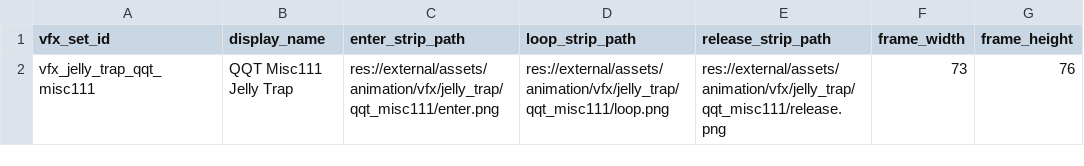
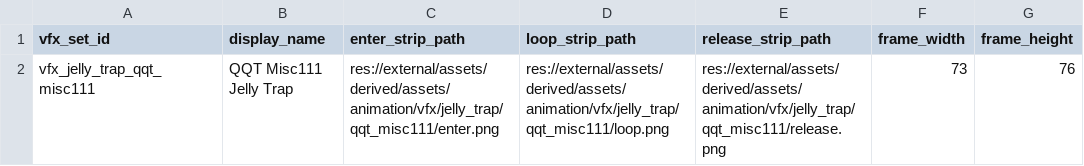
Before and after one commit to yaoxiyu/QQTang, a CSV file: content_source/csv/vfx_animation_sets/vfx_animation_sets.csv, drawn as a sheet; only a part is shown; the diff names each change by its address in the sheet, - before the commit and + after, or states it on an @@ line.

Commit message:
Unify animation assets under derived and fix jelly trap VFX paths

```diff
--- a/content_source/csv/vfx_animation_sets/vfx_animation_sets.csv
+++ b/content_source/csv/vfx_animation_sets/vfx_animation_sets.csv
-C2 (enter_strip_path): res://external/assets/animation/vfx/jelly_trap/qqt_misc111/enter.png
+C2 (enter_strip_path): res://external/assets/derived/assets/animation/vfx/jelly_trap/qqt_misc111/enter.png
-D2 (loop_strip_path): res://external/assets/animation/vfx/jelly_trap/qqt_misc111/loop.png
+D2 (loop_strip_path): res://external/assets/derived/assets/animation/vfx/jelly_trap/qqt_misc111/loop.png
-E2 (release_strip_path): res://external/assets/animation/vfx/jelly_trap/qqt_misc111/release.png
+E2 (release_strip_path): res://external/assets/derived/assets/animation/vfx/jelly_trap/qqt_misc111/release.png
```
Also changed, not shown: 16 other files.
